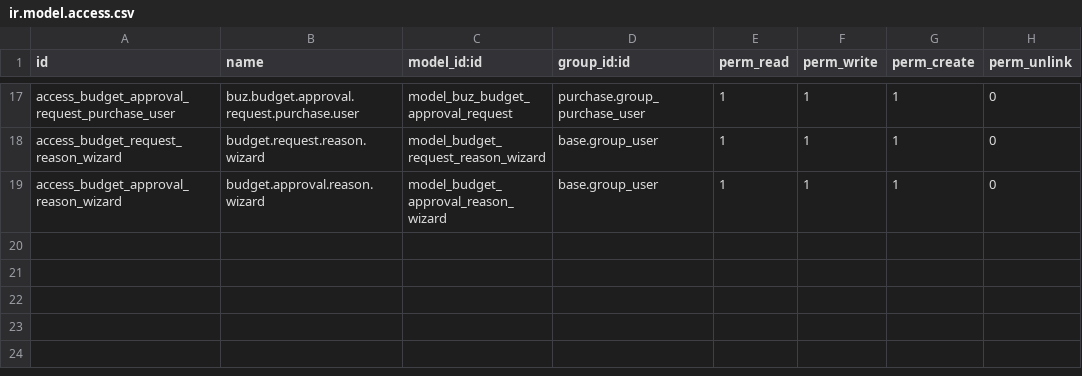
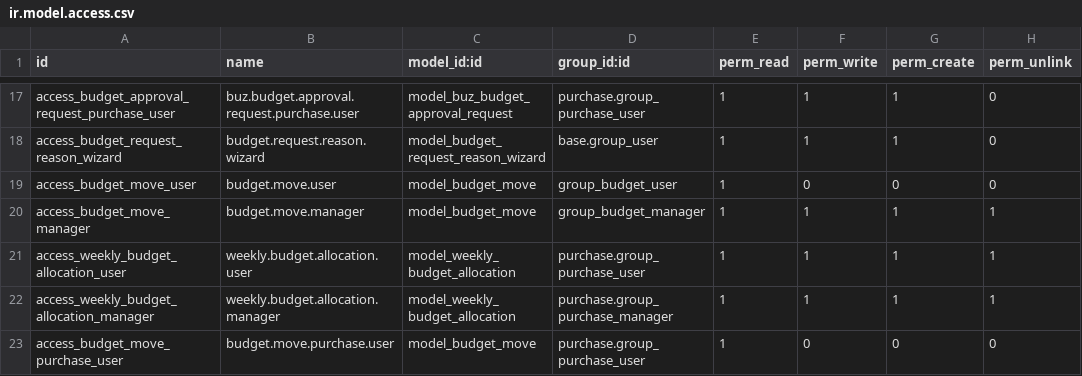
Before and after one commit to apcball/KYLD, a CSV file: biz_weekly_budget/security/ir.model.access.csv, drawn as a sheet; only a part is shown, gaps mark what is left out.

```diff
--- a/biz_weekly_budget/security/ir.model.access.csv
+++ b/biz_weekly_budget/security/ir.model.access.csv
@@ -18,2 +18,6 @@ access_budget_approval_request_purchase_user,buz.budget.approval.request.purchas
 access_budget_request_reason_wizard,budget.request.reason.wizard,model_budget_request_reason_wizard,base.group_user,1,1,1,0
-access_budget_approval_reason_wizard,budget.approval.reason.wizard,model_budget_approval_reason_wizard,base.group_user,1,1,1,0
+access_budget_move_user,budget.move.user,model_budget_move,group_budget_user,1,0,0,0
+access_budget_move_manager,budget.move.manager,model_budget_move,group_budget_manager,1,1,1,1
+access_weekly_budget_allocation_user,weekly.budget.allocation.user,model_weekly_budget_allocation,purchase.group_purchase_user,1,1,1,1
+access_weekly_budget_allocation_manager,weekly.budget.allocation.manager,model_weekly_budget_allocation,purchase.group_purchase_manager,1,1,1,1
+access_budget_move_purchase_user,budget.move.purchase.user,model_budget_move,purchase.group_purchase_user,1,0,0,0
```
Also changed, not shown: 22 other files.
